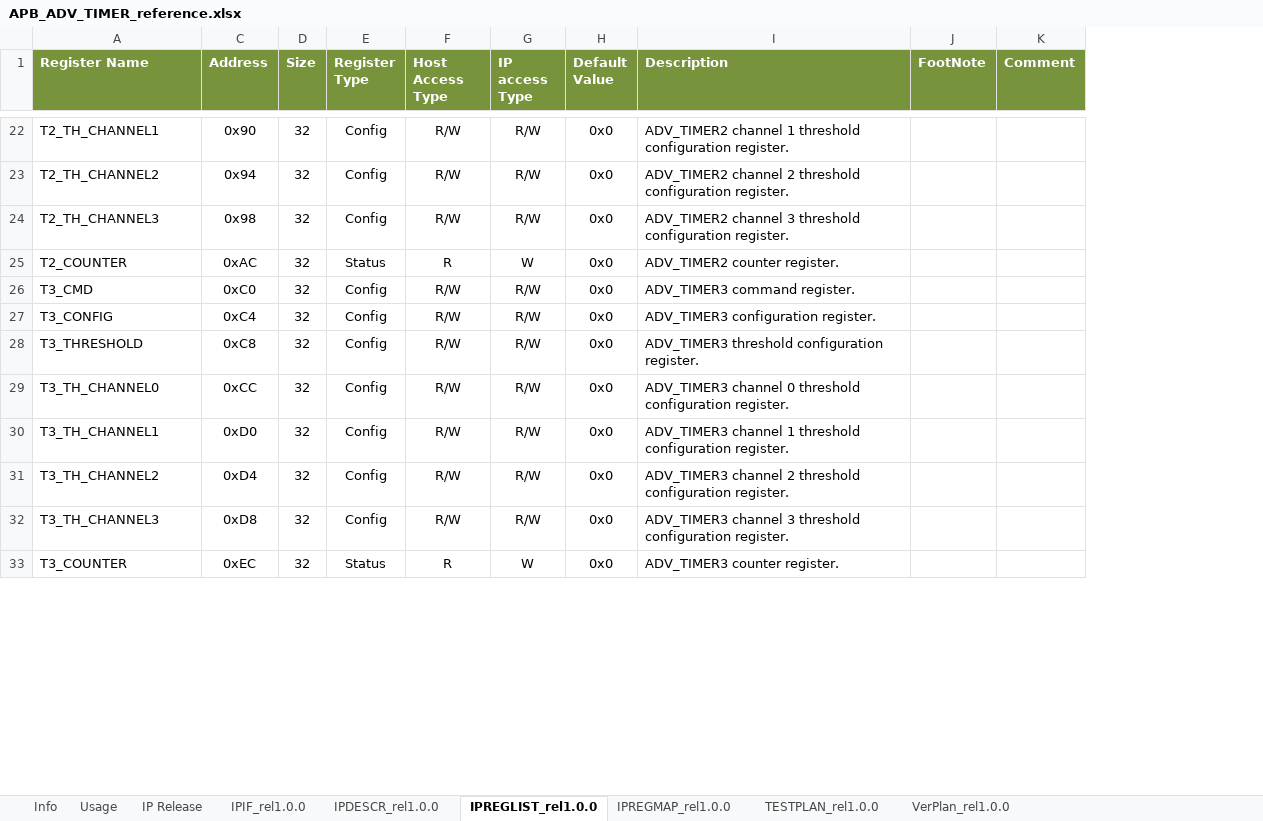
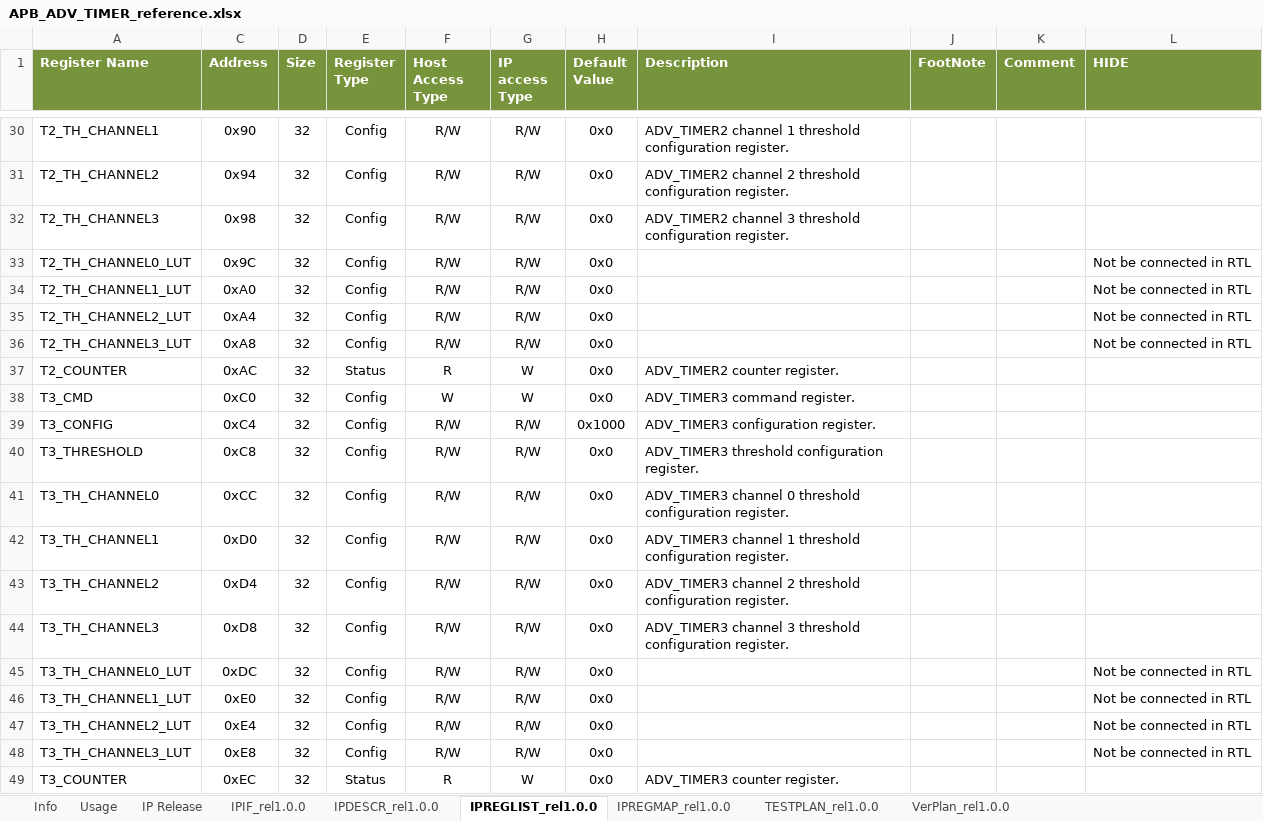
Before and after one commit to stefanct/minissimo, an Excel workbook: ips/apb/apb_adv_timer/doc/APB_ADV_TIMER_reference.xlsx, sheet IPREGLIST_rel1.0.0, drawn as a sheet; only a part is shown, gaps mark what is left out; values as stored, in another font and other column widths than the file's, no borders; addresses are those after the commit; the diff covers the shown part only; the diff names each change by its address in the sheet, - before the commit and + after, or states it on an @@ line.

```diff
--- a/ips/apb/apb_adv_timer/doc/APB_ADV_TIMER_reference.xlsx (sheet IPREGLIST_rel1.0.0)
+++ b/ips/apb/apb_adv_timer/doc/APB_ADV_TIMER_reference.xlsx (sheet IPREGLIST_rel1.0.0)
+column L (HIDE), empty
+row 33: T2_TH_CHANNEL0_LUT | 0x9C | 32 | Config | R/W | R/W | 0x0 |  |  |  | Not be connected in RTL
+row 34: T2_TH_CHANNEL1_LUT | 0xA0 | 32 | Config | R/W | R/W | 0x0 |  |  |  | Not be connected in RTL
+row 35: T2_TH_CHANNEL2_LUT | 0xA4 | 32 | Config | R/W | R/W | 0x0 |  |  |  | Not be connected in RTL
+row 36: T2_TH_CHANNEL3_LUT | 0xA8 | 32 | Config | R/W | R/W | 0x0 |  |  |  | Not be connected in RTL
-F38 (Host Access Type): R/W
+F38 (Host Access Type): W
-G38 (IP access Type): R/W
+G38 (IP access Type): W
-H39 (Default Value): 0x0
+H39 (Default Value): 0x1000
+row 45: T3_TH_CHANNEL0_LUT | 0xDC | 32 | Config | R/W | R/W | 0x0 |  |  |  | Not be connected in RTL
+row 46: T3_TH_CHANNEL1_LUT | 0xE0 | 32 | Config | R/W | R/W | 0x0 |  |  |  | Not be connected in RTL
+row 47: T3_TH_CHANNEL2_LUT | 0xE4 | 32 | Config | R/W | R/W | 0x0 |  |  |  | Not be connected in RTL
+row 48: T3_TH_CHANNEL3_LUT | 0xE8 | 32 | Config | R/W | R/W | 0x0 |  |  |  | Not be connected in RTL
```
Also changed, not shown: 8 added rows and 9 edited cells elsewhere in this sheet, sheet IPREGMAP_rel1.0.0, sheet TESTPLAN_rel1.0.0.
